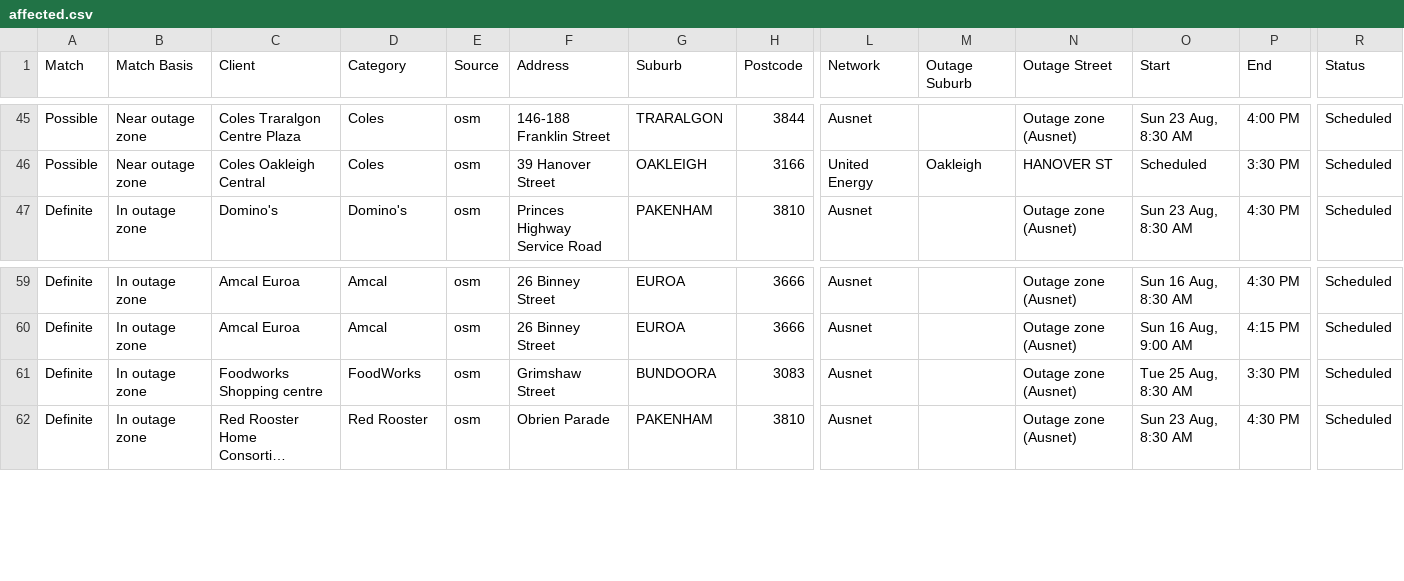
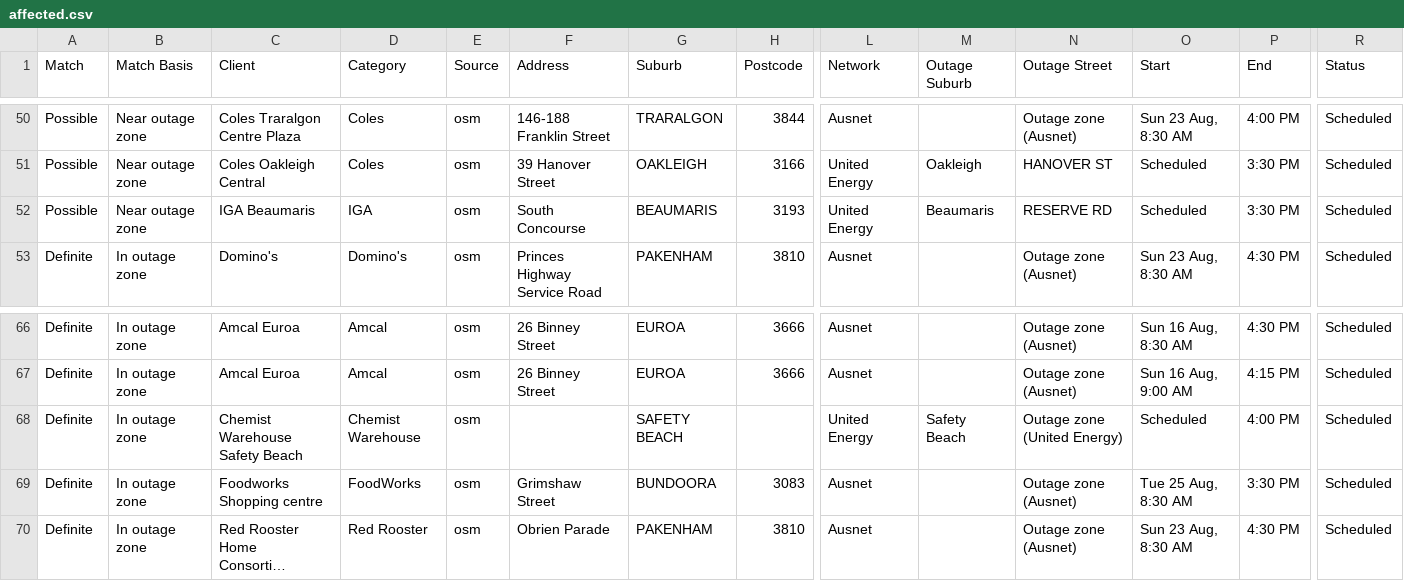
Before and after one commit to Nexus-Energy393/jemena-outages, a CSV file: docs/affected.csv, drawn as a sheet; only a part is shown, gaps mark what is left out; long unchanged cells end in …; rows hold the shown columns only; the diff covers the shown part only; the diff names each change by its address in the sheet, - before the commit and + after, or states it on an @@ line.

```diff
--- a/docs/affected.csv
+++ b/docs/affected.csv
+row 52: Possible | Near outage zone | IGA Beaumaris | IGA | osm | South Concourse | BEAUMARIS | 3193 | United Energy | Beaumaris | RESERVE RD | Scheduled | 3:30 PM | Scheduled
+row 68: Definite | In outage zone | Chemist Warehouse Safety Beach | Chemist Warehouse | osm |  | SAFETY BEACH |  | United Energy | Safety Beach | Outage zone (United Energy) | Scheduled | 4:00 PM | Scheduled
```
Also changed, not shown: 8 added rows elsewhere in this file, 4 other files.
